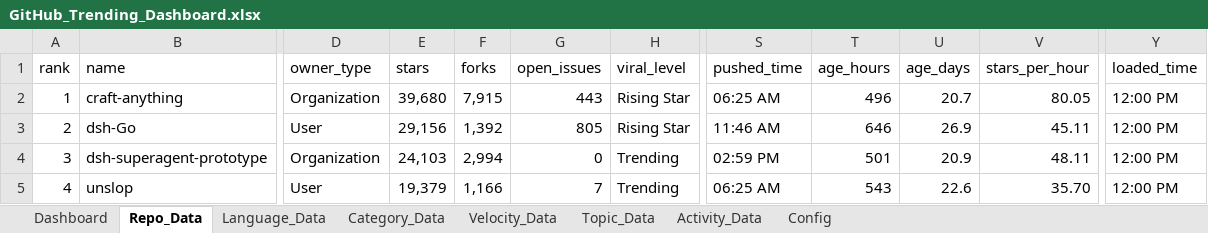
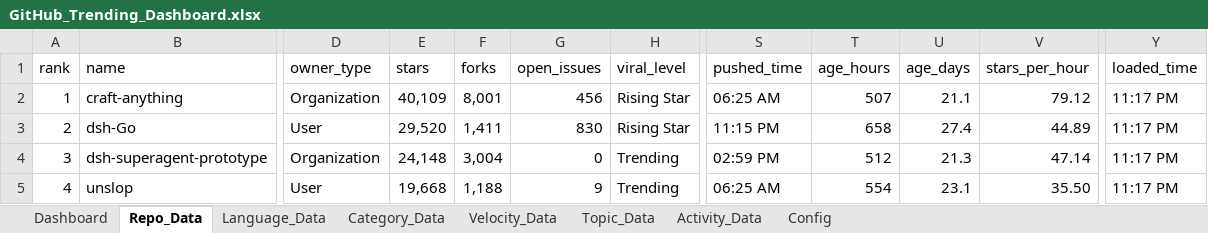
Before and after one commit to DishantBhere/GitHub-ETL-Engine, an Excel workbook: GitHub_Trending_Dashboard.xlsx, sheet Repo_Data, drawn as a sheet; only a part is shown, gaps mark what is left out; values as stored, in another font and other column widths than the file's, no borders; table styles not drawn; the diff covers the shown part only; the diff names each change by its address in the sheet, - before the commit and + after, or states it on an @@ line.

```diff
--- a/GitHub_Trending_Dashboard.xlsx (sheet Repo_Data)
+++ b/GitHub_Trending_Dashboard.xlsx (sheet Repo_Data)
-E2 (stars): 39,680
+E2 (stars): 40,109
-F2 (forks): 7,915
+F2 (forks): 8,001
-G2 (open_issues): 443
+G2 (open_issues): 456
-T2 (age_hours): 496
+T2 (age_hours): 507
-U2 (age_days): 20.7
+U2 (age_days): 21.1
-V2 (stars_per_hour): 80.05
+V2 (stars_per_hour): 79.12
-Y2:Y5 (loaded_time): 12:00 PM
+Y2:Y5 (loaded_time): 11:17 PM
-E3 (stars): 29,156
+E3 (stars): 29,520
-F3 (forks): 1,392
+F3 (forks): 1,411
-G3 (open_issues): 805
+G3 (open_issues): 830
-S3 (pushed_time): 11:46 AM
+S3 (pushed_time): 11:15 PM
-T3 (age_hours): 646
+T3 (age_hours): 658
-U3 (age_days): 26.9
+U3 (age_days): 27.4
-V3 (stars_per_hour): 45.11
+V3 (stars_per_hour): 44.89
-E4 (stars): 24,103
+E4 (stars): 24,148
-F4 (forks): 2,994
+F4 (forks): 3,004
-T4 (age_hours): 501
+T4 (age_hours): 512
-U4 (age_days): 20.9
+U4 (age_days): 21.3
-V4 (stars_per_hour): 48.11
+V4 (stars_per_hour): 47.14
-E5 (stars): 19,379
+E5 (stars): 19,668
-F5 (forks): 1,166
+F5 (forks): 1,188
-G5 (open_issues): 7
+G5 (open_issues): 9
-T5 (age_hours): 543
+T5 (age_hours): 554
-U5 (age_days): 22.6
+U5 (age_days): 23.1
-V5 (stars_per_hour): 35.70
+V5 (stars_per_hour): 35.50
```
Also changed, not shown: 1 added row and 1190 edited cells elsewhere in this sheet, sheet Language_Data, sheet Velocity_Data, sheet Topic_Data, sheet Activity_Data, sheet Config, sheet Category_Data, 7 other files.
